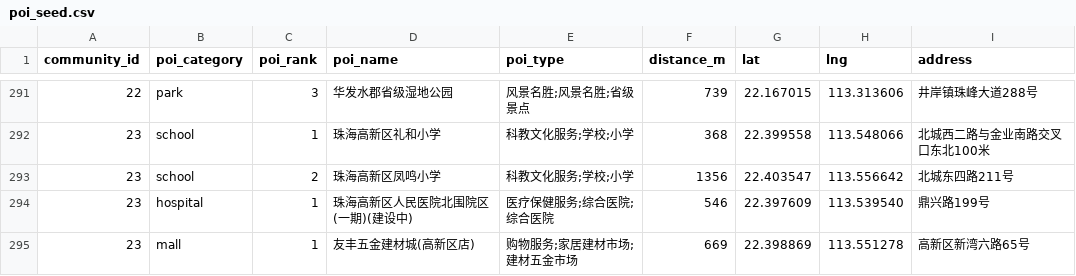
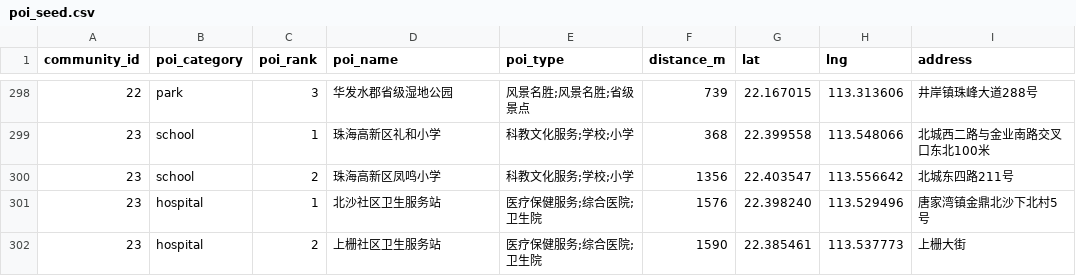
Before and after one commit to xuefeng0324/realty, a CSV file: realty_app/static/seed/poi_seed.csv, drawn as a sheet; only a part is shown, gaps mark what is left out; the shorter side is filled out with more unchanged rows; the diff covers the shown part only.

```diff
--- a/realty_app/static/seed/poi_seed.csv
+++ b/realty_app/static/seed/poi_seed.csv
@@ -293,2 +300,3 @@ community_id,poi_category,poi_rank,poi_name,poi_type,distance_m,lat,lng,address
 23,school,2,珠海高新区凤鸣小学,科教文化服务;学校;小学,1356,22.403547,113.556642,北城东四路211号
-23,hospital,1,珠海高新区人民医院北围院区(一期)(建设中),医疗保健服务;综合医院;综合医院,546,22.397609,113.539540,鼎兴路199号
+23,hospital,1,北沙社区卫生服务站,医疗保健服务;综合医院;卫生院,1576,22.398240,113.529496,唐家湾镇金鼎北沙下北村5号
+23,hospital,2,上栅社区卫生服务站,医疗保健服务;综合医院;卫生院,1590,22.385461,113.537773,上栅大街
```
Also changed, not shown: 20 added rows elsewhere in this file, 21 other files.
